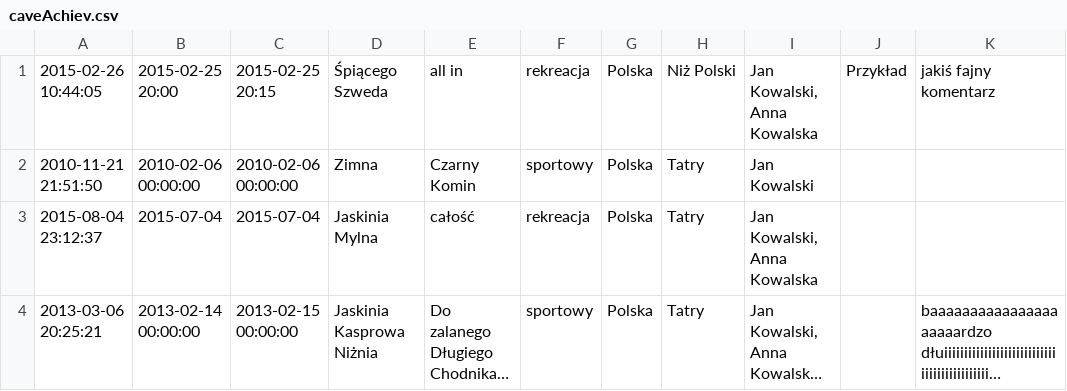
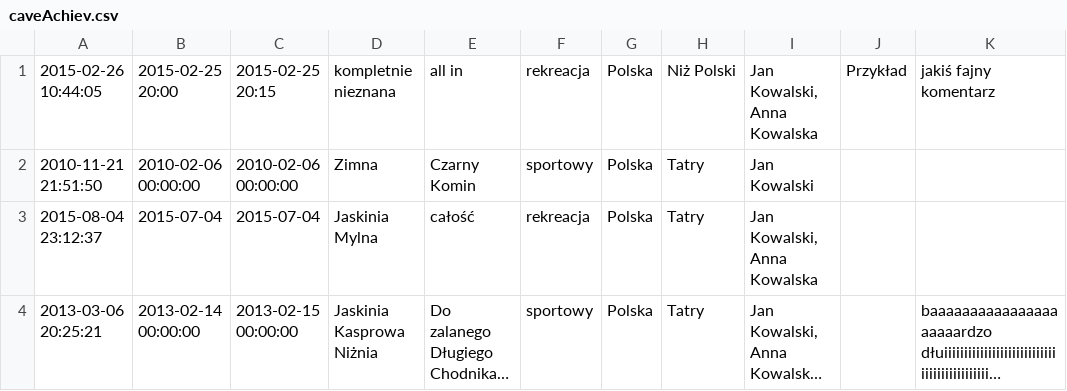
Before and after one commit to daria-lubomska/Parser-przejsc-sktj, a CSV file: src/main/resources/caveAchiev.csv, drawn as a sheet; only a part is shown; long unchanged cells end in …; the diff names each change by its address in the sheet, - before the commit and + after, or states it on an @@ line.

```diff
--- a/src/main/resources/caveAchiev.csv
+++ b/src/main/resources/caveAchiev.csv
-D1: Śpiącego Szweda
+D1: kompletnie nieznana
```
Also changed, not shown: 24 other files.
